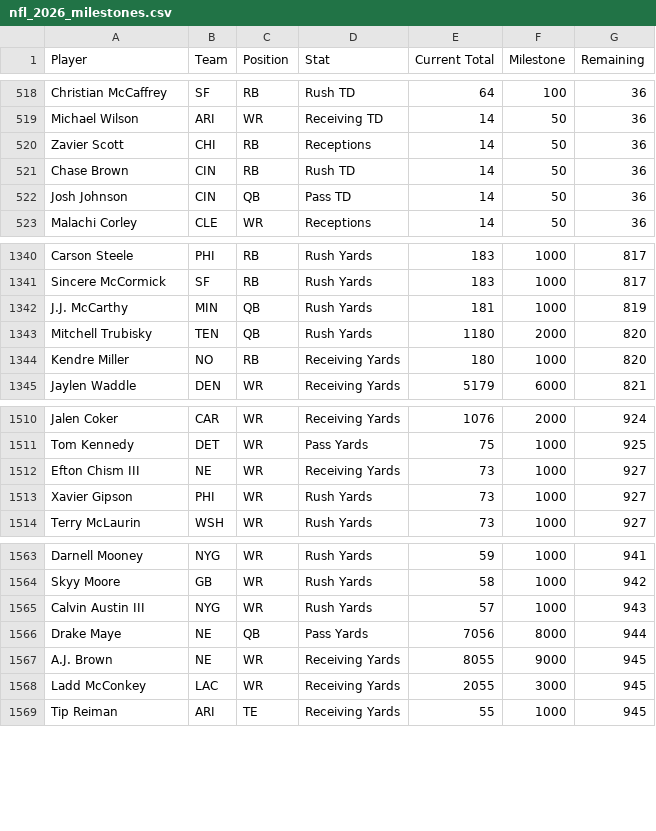
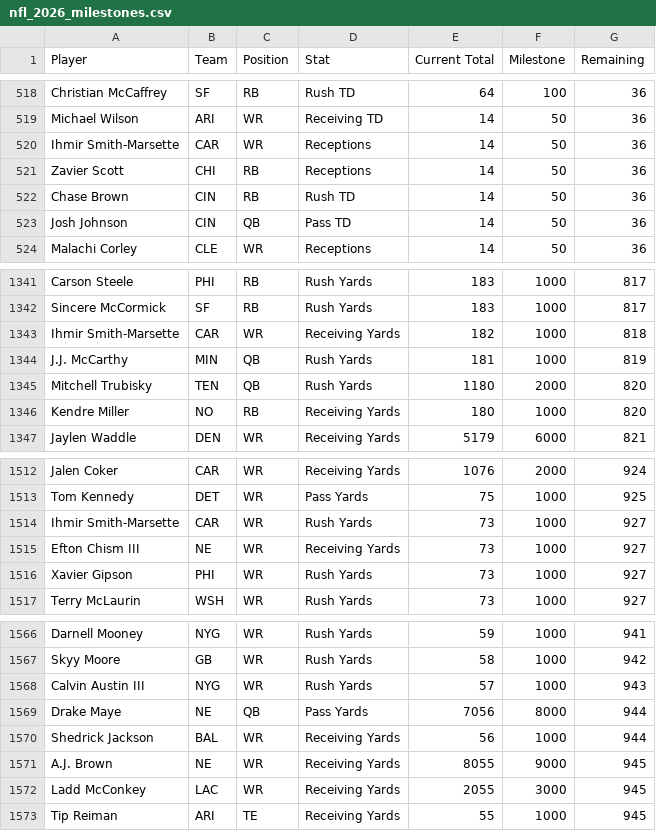
Before and after one commit to HitByOne/nlfdashboard, a CSV file: site/data/nfl_2026_milestones.csv, drawn as a sheet; only a part is shown, gaps mark what is left out; the diff names each change by its address in the sheet, - before the commit and + after, or states it on an @@ line.

```diff
--- a/site/data/nfl_2026_milestones.csv
+++ b/site/data/nfl_2026_milestones.csv
+row 520: Ihmir Smith-Marsette | CAR | WR | Receptions | 14 | 50 | 36
+row 1343: Ihmir Smith-Marsette | CAR | WR | Receiving Yards | 182 | 1000 | 818
+row 1514: Ihmir Smith-Marsette | CAR | WR | Rush Yards | 73 | 1000 | 927
+row 1570: Shedrick Jackson | BAL | WR | Receiving Yards | 56 | 1000 | 944
```
Also changed, not shown: site/data/nfl_2026_upcoming_matchups.csv.
